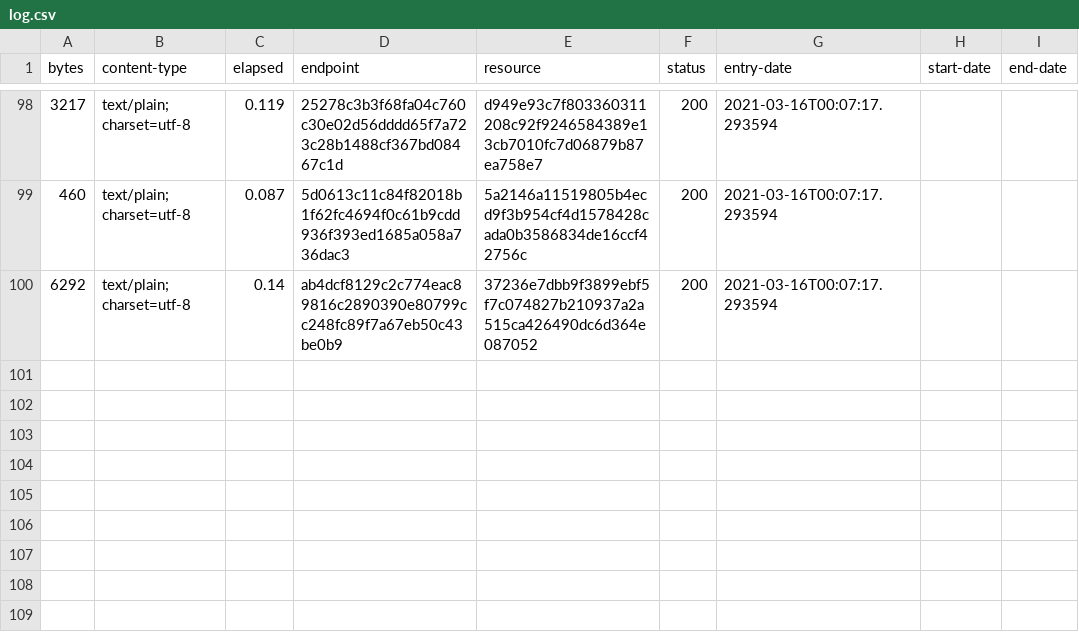
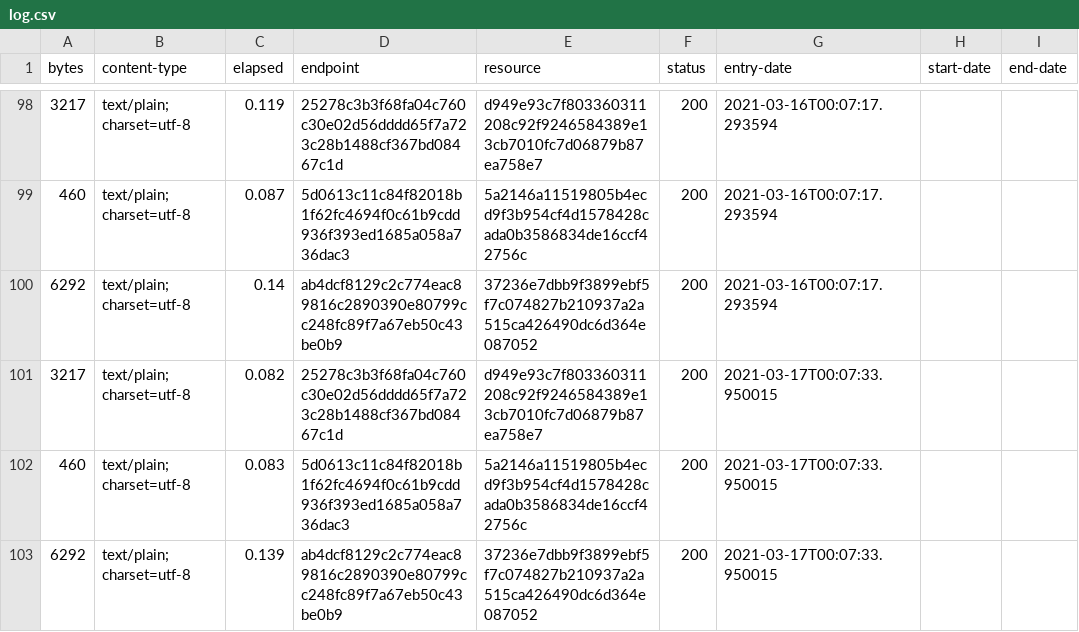
Before and after one commit to digital-land/development-plan-document-collection, a CSV file: collection/log.csv, drawn as a sheet; only a part is shown, gaps mark what is left out; the diff names each change by its address in the sheet, - before the commit and + after, or states it on an @@ line.

Commit message:
Collection 2021-03-17

```diff
--- a/collection/log.csv
+++ b/collection/log.csv
+row 101: 3217 | text/plain; charset=utf-8 | 0.082 | 25278c3b3f68fa04c760c30e02d56dddd65f7a723c28b1488cf367bd08467c1d | d949e93c7f803360311208c92f9246584389e13cb7010fc7d06879b87ea758e7 | 200 | 2021-03-17T00:07:33.950015
+row 102: 460 | text/plain; charset=utf-8 | 0.083 | 5d0613c11c84f82018b1f62fc4694f0c61b9cdd936f393ed1685a058a736dac3 | 5a2146a11519805b4ecd9f3b954cf4d1578428cada0b3586834de16ccf42756c | 200 | 2021-03-17T00:07:33.950015
+row 103: 6292 | text/plain; charset=utf-8 | 0.139 | ab4dcf8129c2c774eac89816c2890390e80799cc248fc89f7a67eb50c43be0b9 | 37236e7dbb9f3899ebf5f7c074827b210937a2a515ca426490dc6d364e087052 | 200 | 2021-03-17T00:07:33.950015
```
